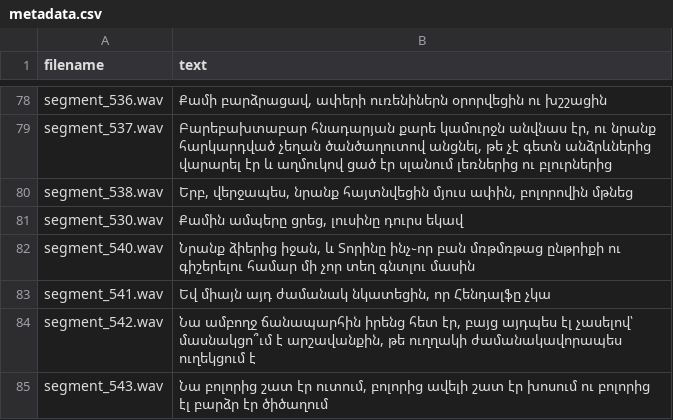
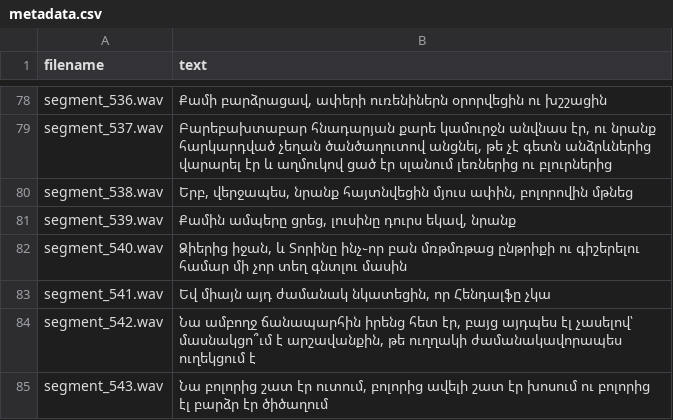
Before and after one commit to karennik98/TTSDatasetCreator, a CSV file: data/hobbit_4/metadata.csv, drawn as a sheet; only a part is shown, gaps mark what is left out.

```diff
--- a/data/hobbit_4/metadata.csv
+++ b/data/hobbit_4/metadata.csv
@@ -80,4 +80,4 @@ segment_537.wav|Բարեբախտաբար հնադարյան քարե կամու
 segment_538.wav|Երբ, վերջապես, նրանք հայտնվեցին մյուս ափին, բոլորովին մթնեց
-segment_530.wav|Քամին ամպերը ցրեց, լուսինը դուրս եկավ
-segment_540.wav|Նրանք ձիերից իջան, և Տորինը ինչ֊որ բան մռթմռթաց ընթրիքի ու գիշերելու համար մի չոր տեղ գնտլու մասին
+segment_539.wav|Քամին ամպերը ցրեց, լուսինը դուրս եկավ, նրանք
+segment_540.wav|Ձիերից իջան, և Տորինը ինչ֊որ բան մռթմռթաց ընթրիքի ու գիշերելու համար մի չոր տեղ գնտլու մասին
 segment_541.wav|Եվ միայն այդ ժամանակ նկատեցին, որ Հենդալֆը չկա
```
Also changed, not shown: data/hobbit_10/metadata.csv, data/hobbit_6/metadata.csv, 1 other file.
